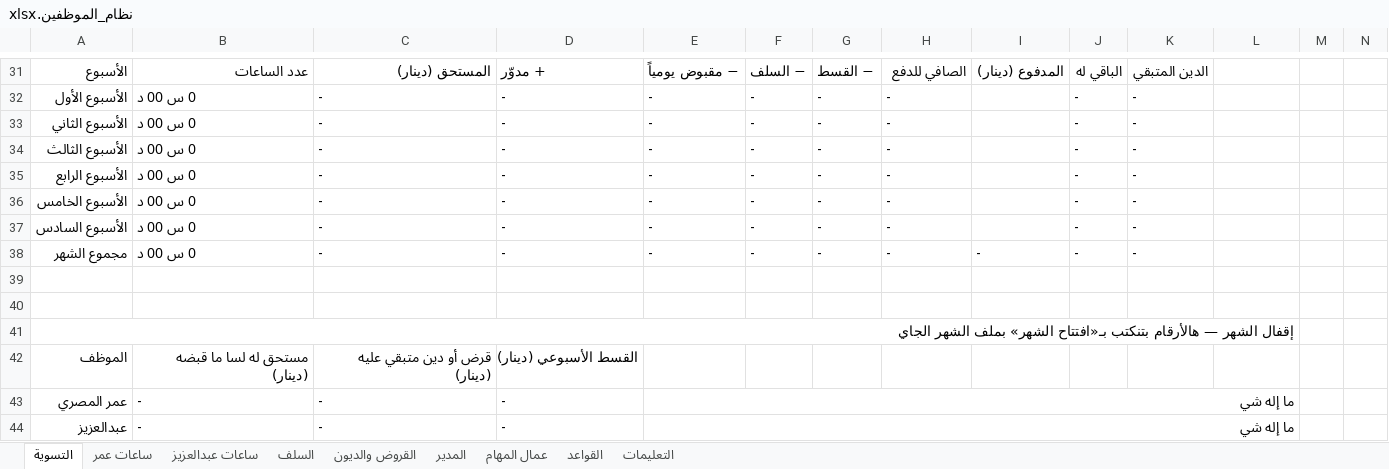
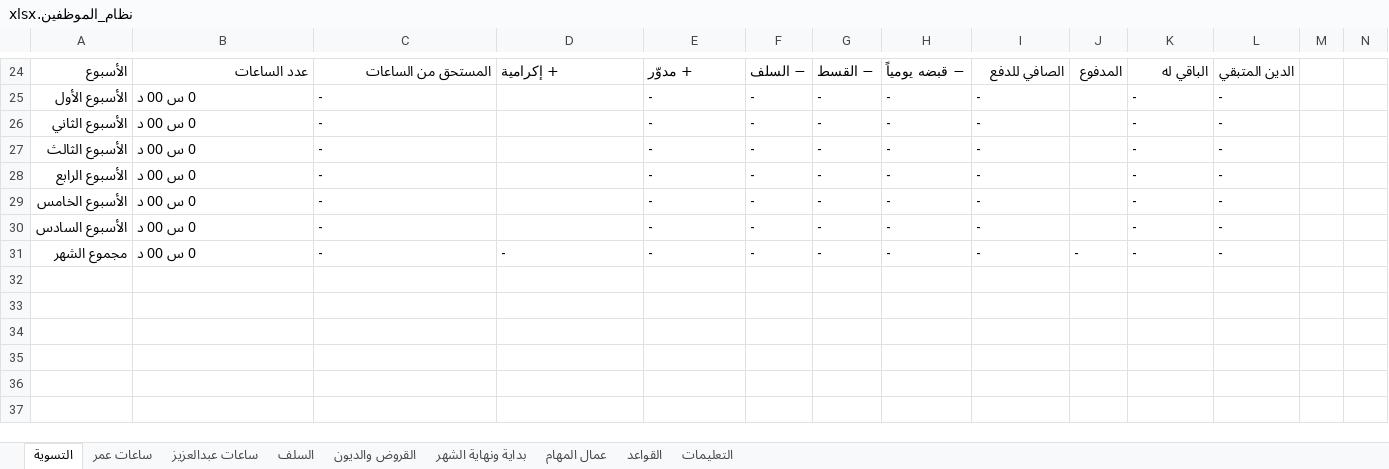
Before and after one commit to engineeringjo-dev/Fam-Bam, an Excel workbook: العون/نظام_الموظفين.xlsx, sheet التسوية, drawn as a sheet; only a part is shown, gaps mark what is left out; values as stored, in another font and other column widths than the file's, no cell formats; conditional formats not drawn; removed rows and columns are numbered as before the commit, all else as after; the diff covers the shown part only; the diff names each change by its address in the sheet, - before the commit and + after, or states it on an @@ line.

```diff
--- a/العون/نظام_الموظفين.xlsx (sheet التسوية)
+++ b/العون/نظام_الموظفين.xlsx (sheet التسوية)
-sheet tab: المدير
+sheet tab: بداية ونهاية الشهر
-C24: المستحق (دينار)
+C24: المستحق من الساعات
-D24: + مدوّر
+D24: + إكرامية
-E24: − مقبوض يومياً
+E24: + مدوّر
-H24: الصافي للدفع
+H24: − قبضه يومياً
-I24: المدفوع (دينار)
+I24: الصافي للدفع
-J24: الباقي له
+J24: المدفوع
-K24: الدين المتبقي
+K24: الباقي له
-L24: (empty)
+L24: الدين المتبقي
-D25:D30: -
+D25:D30: (empty)
-I25:I30: (empty)
+I25:I30: -
-J25:J30: -
+J25:J30: (empty)
-L25:L31: (empty)
+L25:L31: -
-row 39: (empty)
-row 40: (empty)
-row 41: إقفال الشهر — هالأرقام بتنكتب بـ«افتتاح الشهر» بملف الشهر الجاي
-row 42: الموظف | مستحق له لسا ما قبضه (دينار) | قرض أو دين متبقي عليه (دينار) | القسط الأسبوعي (دينار)
-row 43: عمر المصري | - | - | - | ما إله شي
-row 44: عبدالعزيز | - | - | - | ما إله شي
```
Also changed, not shown: 10 added rows, 17 removed rows and 12 edited cells elsewhere in this sheet, sheet بداية ونهاية الشهر, sheet القواعد, sheet القروض والديون, sheet التعليمات, cell formats, formulas that keep their value, hidden cells, 2 other files.
